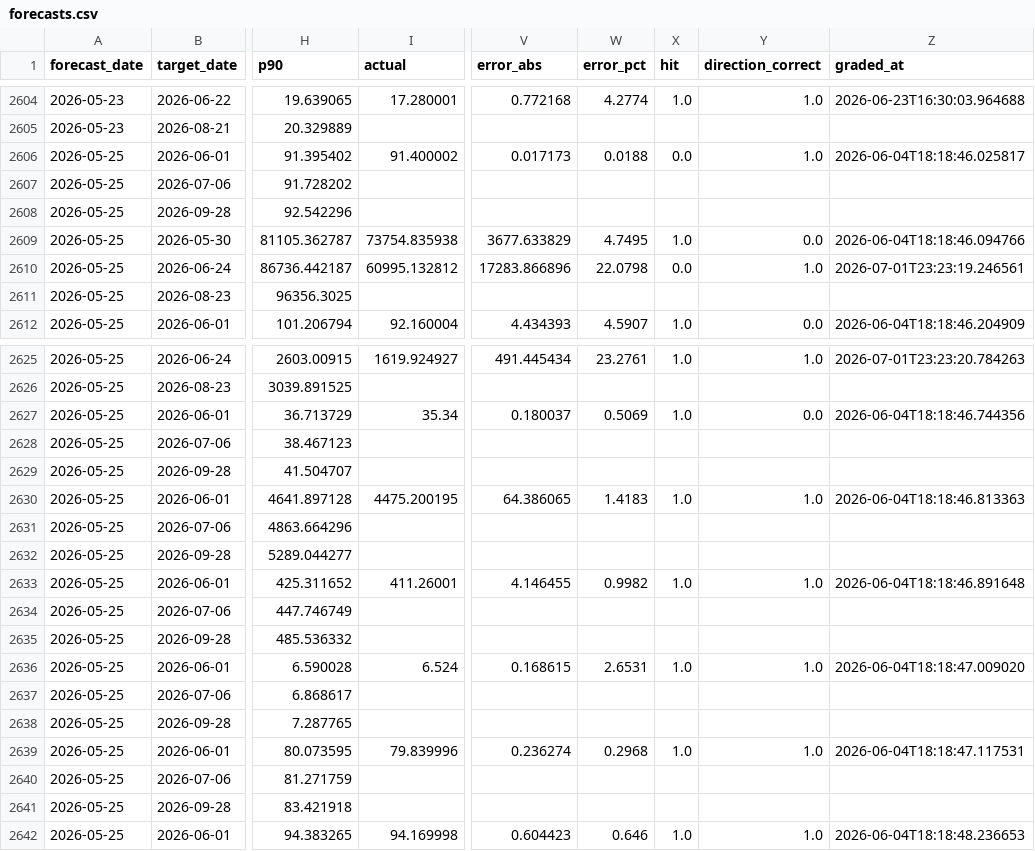
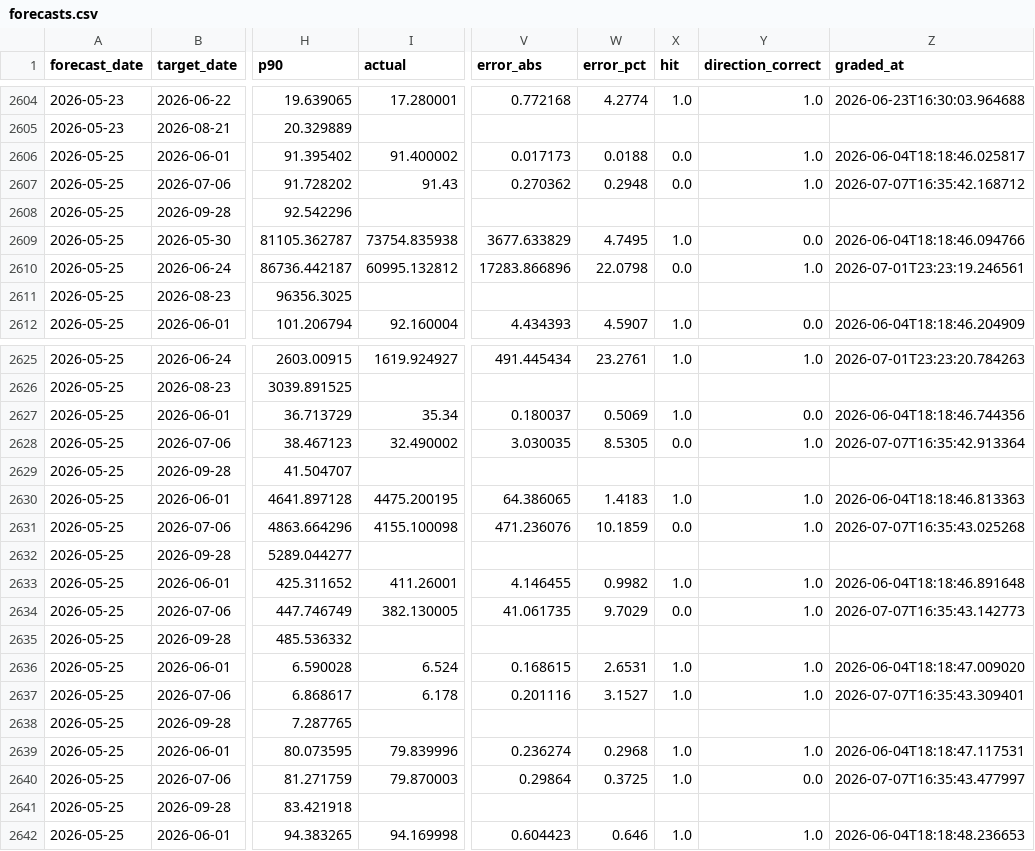
Before and after one commit to romankostin25-code/timecopilot-tracker, a CSV file: data/forecasts.csv, drawn as a sheet; only a part is shown, gaps mark what is left out; the diff covers the shown part only; the diff names each change by its address in the sheet, - before the commit and + after, or states it on an @@ line.

Commit message:
data: morning update 2026-07-07 16:36 UTC

```diff
--- a/data/forecasts.csv
+++ b/data/forecasts.csv
-I2607 (actual): (empty)
+I2607 (actual): 91.43
-V2607 (error_abs): (empty)
+V2607 (error_abs): 0.270362
-W2607 (error_pct): (empty)
+W2607 (error_pct): 0.2948
-X2607 (hit): (empty)
+X2607 (hit): 0.0
-Y2607 (direction_correct): (empty)
+Y2607 (direction_correct): 1.0
-Z2607 (graded_at): (empty)
+Z2607 (graded_at): 2026-07-07T16:35:42.168712
-I2628 (actual): (empty)
+I2628 (actual): 32.490002
-V2628 (error_abs): (empty)
+V2628 (error_abs): 3.030035
-W2628 (error_pct): (empty)
+W2628 (error_pct): 8.5305
-X2628 (hit): (empty)
+X2628 (hit): 0.0
-Y2628 (direction_correct): (empty)
+Y2628 (direction_correct): 1.0
-Z2628 (graded_at): (empty)
+Z2628 (graded_at): 2026-07-07T16:35:42.913364
-I2631 (actual): (empty)
+I2631 (actual): 4155.100098
-V2631 (error_abs): (empty)
+V2631 (error_abs): 471.236076
-W2631 (error_pct): (empty)
+W2631 (error_pct): 10.1859
-X2631 (hit): (empty)
+X2631 (hit): 0.0
-Y2631 (direction_correct): (empty)
+Y2631 (direction_correct): 1.0
-Z2631 (graded_at): (empty)
+Z2631 (graded_at): 2026-07-07T16:35:43.025268
-I2634 (actual): (empty)
+I2634 (actual): 382.130005
-V2634 (error_abs): (empty)
+V2634 (error_abs): 41.061735
-W2634 (error_pct): (empty)
+W2634 (error_pct): 9.7029
-X2634 (hit): (empty)
+X2634 (hit): 0.0
-Y2634 (direction_correct): (empty)
+Y2634 (direction_correct): 1.0
-Z2634 (graded_at): (empty)
+Z2634 (graded_at): 2026-07-07T16:35:43.142773
-I2637 (actual): (empty)
+I2637 (actual): 6.178
-V2637 (error_abs): (empty)
+V2637 (error_abs): 0.201116
-W2637 (error_pct): (empty)
+W2637 (error_pct): 3.1527
-X2637 (hit): (empty)
+X2637 (hit): 1.0
-Y2637 (direction_correct): (empty)
+Y2637 (direction_correct): 1.0
-Z2637 (graded_at): (empty)
+Z2637 (graded_at): 2026-07-07T16:35:43.309401
-I2640 (actual): (empty)
+I2640 (actual): 79.870003
-V2640 (error_abs): (empty)
+V2640 (error_abs): 0.29864
-W2640 (error_pct): (empty)
+W2640 (error_pct): 0.3725
-X2640 (hit): (empty)
+X2640 (hit): 1.0
-Y2640 (direction_correct): (empty)
+Y2640 (direction_correct): 0.0
-Z2640 (graded_at): (empty)
+Z2640 (graded_at): 2026-07-07T16:35:43.477997
```
Also changed, not shown: 132 edited cells elsewhere in this file, data/macro_context.csv, 7 other files.
